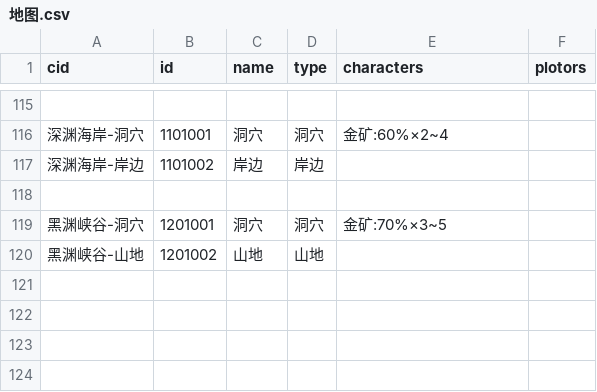
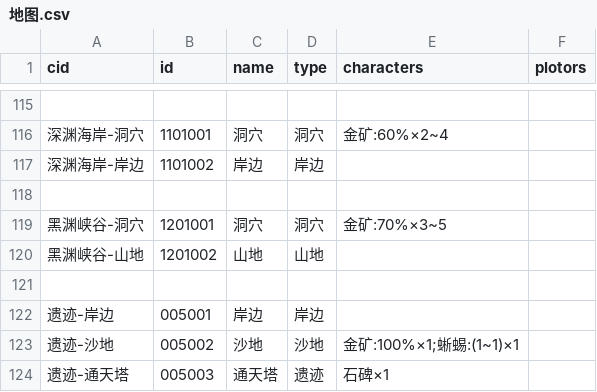
Before and after one commit to zlex001/LOA-Server, a CSV file: Library/Design/地图.csv, drawn as a sheet; only a part is shown, gaps mark what is left out.

```diff
--- a/Library/Design/地图.csv
+++ b/Library/Design/地图.csv
@@ -120 +120,5 @@ cid,id,name,type,characters,plotors
 黑渊峡谷-山地,1201002,山地,山地,,
+,,,,,
+遗迹-岸边,005001,岸边,岸边,,
+遗迹-沙地,005002,沙地,沙地,金矿:100%×1;蜥蜴:(1~1)×1,
+遗迹-通天塔,005003,通天塔,遗迹,石碑×1,
```
Also changed, not shown: Library/Design/地图坐标.csv, Library/Design/道具.csv, 12 other files.
